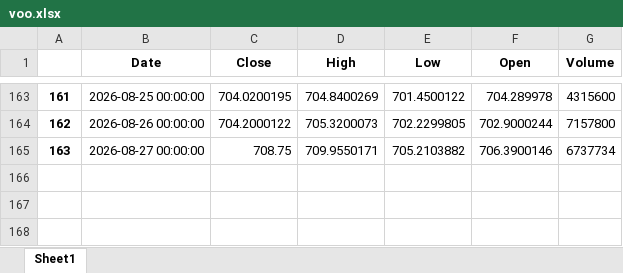
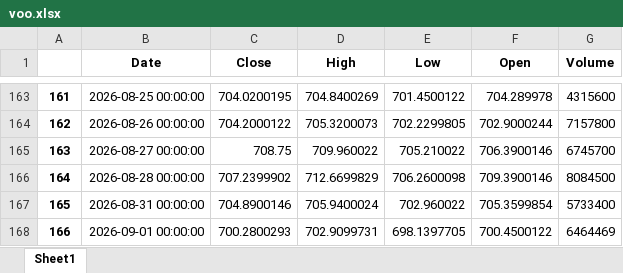
Before and after one commit to yevhen1231/ibkr-dashboard, an Excel workbook: Data/voo.xlsx, sheet Sheet1, drawn as a sheet; only a part is shown, gaps mark what is left out; values as stored, in another font and other column widths than the file's, no borders; the diff names each change by its address in the sheet, - before the commit and + after, or states it on an @@ line.

```diff
--- a/Data/voo.xlsx (sheet Sheet1)
+++ b/Data/voo.xlsx (sheet Sheet1)
-D165 (High): 709.9550171
+D165 (High): 709.960022
-E165 (Low): 705.2103882
+E165 (Low): 705.210022
-G165 (Volume): 6737734
+G165 (Volume): 6745700
+row 166: 164 | 2026-08-28 00:00:00 | 707.2399902 | 712.6699829 | 706.2600098 | 709.3900146 | 8084500
+row 167: 165 | 2026-08-31 00:00:00 | 704.8900146 | 705.9400024 | 702.960022 | 705.3599854 | 5733400
+row 168: 166 | 2026-09-01 00:00:00 | 700.2800293 | 702.9099731 | 698.1397705 | 700.4500122 | 6464469
```
Also changed, not shown: Data/df.xlsx, Data/iau.xlsx, 2 other files.
